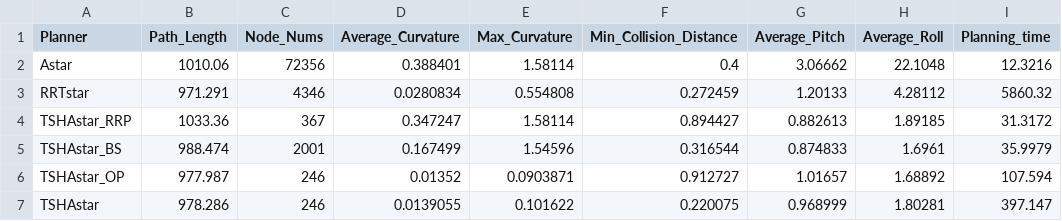
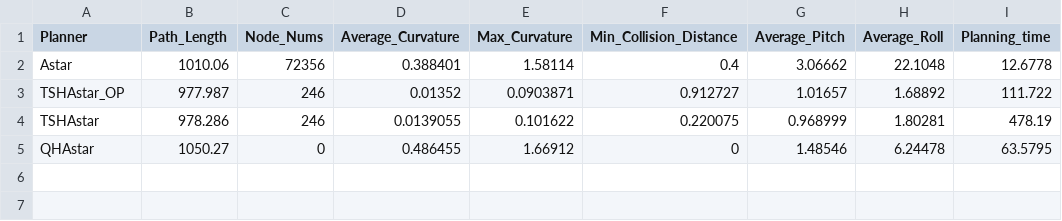
Before and after one commit to BruceSunSK/GraduationProject, a CSV file: src/global_planning/csv/all_planner_metrics.csv, drawn as a sheet.

```diff
--- a/src/global_planning/csv/all_planner_metrics.csv
+++ b/src/global_planning/csv/all_planner_metrics.csv
@@ -1,7 +1,5 @@
 Planner,Path_Length,Node_Nums,Average_Curvature,Max_Curvature,Min_Collision_Distance,Average_Pitch,Average_Roll,Planning_time
-Astar,1010.06,72356,0.388401,1.58114,0.4,3.06662,22.1048,12.3216
-RRTstar,971.291,4346,0.0280834,0.554808,0.272459,1.20133,4.28112,5860.32
-TSHAstar_RRP,1033.36,367,0.347247,1.58114,0.894427,0.882613,1.89185,31.3172
-TSHAstar_BS,988.474,2001,0.167499,1.54596,0.316544,0.874833,1.6961,35.9979
-TSHAstar_OP,977.987,246,0.01352,0.0903871,0.912727,1.01657,1.68892,107.594
-TSHAstar,978.286,246,0.0139055,0.101622,0.220075,0.968999,1.80281,397.147
+Astar,1010.06,72356,0.388401,1.58114,0.4,3.06662,22.1048,12.6778
+TSHAstar_OP,977.987,246,0.01352,0.0903871,0.912727,1.01657,1.68892,111.722
+TSHAstar,978.286,246,0.0139055,0.101622,0.220075,0.968999,1.80281,478.19
+QHAstar,1050.27,0,0.486455,1.66912,0,1.48546,6.24478,63.5795
```
Also changed, not shown: 8 other files.
